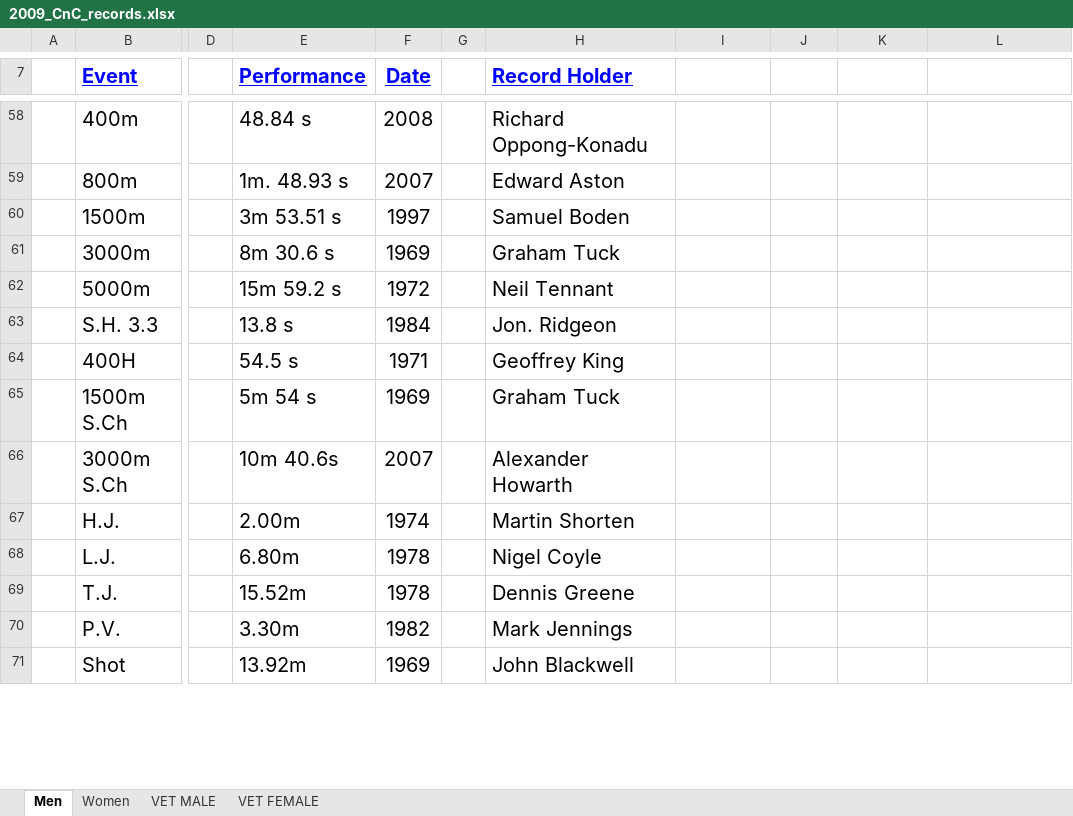
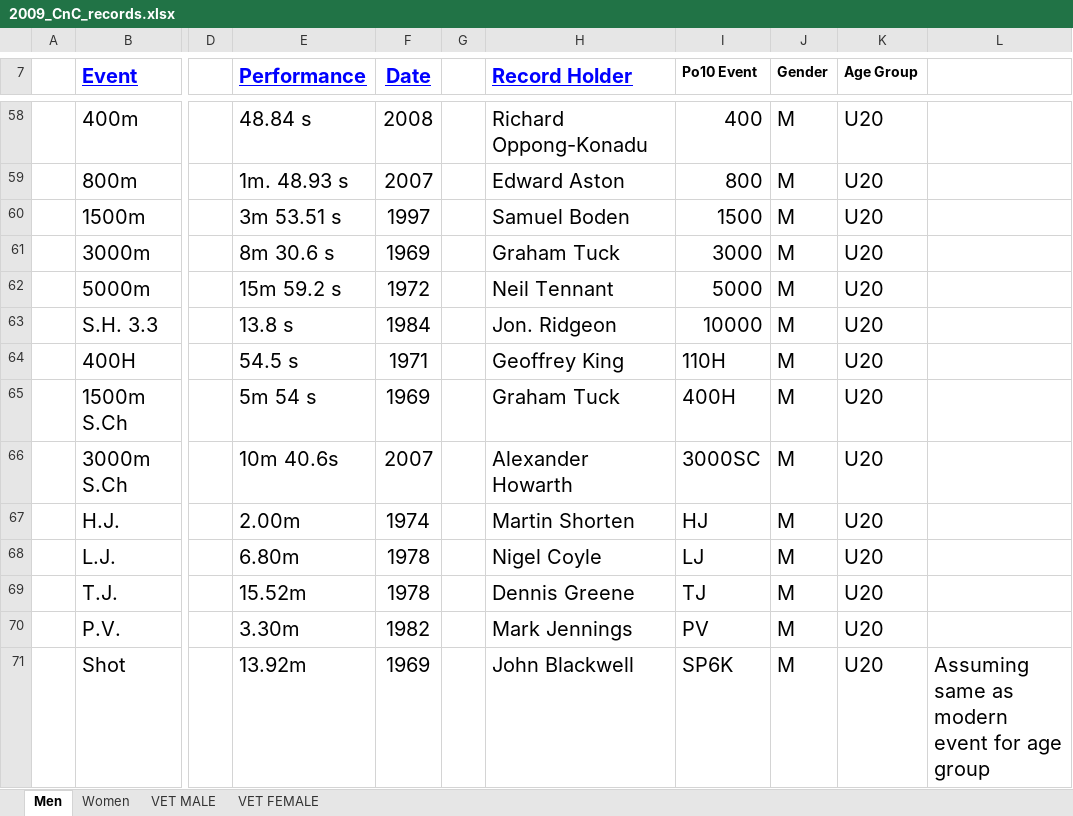
Before and after one commit to charlie-wartnaby/powerof10-tools, an Excel workbook: 2009_CnC_records.xlsx, sheet Men, drawn as a sheet; only a part is shown, gaps mark what is left out; values as stored, in another font and other column widths than the file's, no borders; the diff covers the shown part only; the diff names each change by its address in the sheet, - before the commit and + after, or states it on an @@ line.

```diff
--- a/2009_CnC_records.xlsx (sheet Men)
+++ b/2009_CnC_records.xlsx (sheet Men)
-I7: (empty)
+I7: Po10 Event
-J7: (empty)
+J7: Gender
-K7: (empty)
+K7: Age Group
-I58 (Po10 Event): (empty)
+I58 (Po10 Event): 400
-J58:J71 (Gender): (empty)
+J58:J71 (Gender): M
-K58:K71 (Age Group): (empty)
+K58:K71 (Age Group): U20
-I59 (Po10 Event): (empty)
+I59 (Po10 Event): 800
-I60 (Po10 Event): (empty)
+I60 (Po10 Event): 1500
-I61 (Po10 Event): (empty)
+I61 (Po10 Event): 3000
-I62 (Po10 Event): (empty)
+I62 (Po10 Event): 5000
-I63 (Po10 Event): (empty)
+I63 (Po10 Event): 10000
-I64 (Po10 Event): (empty)
+I64 (Po10 Event): 110H
-I65 (Po10 Event): (empty)
+I65 (Po10 Event): 400H
-I66 (Po10 Event): (empty)
+I66 (Po10 Event): 3000SC
-I67 (Po10 Event): (empty)
+I67 (Po10 Event): HJ
-I68 (Po10 Event): (empty)
+I68 (Po10 Event): LJ
-I69 (Po10 Event): (empty)
+I69 (Po10 Event): TJ
-I70 (Po10 Event): (empty)
+I70 (Po10 Event): PV
-I71 (Po10 Event): (empty)
+I71 (Po10 Event): SP6K
-L71: (empty)
+L71: Assuming same as modern event for age group
```
Also changed, not shown: 294 edited cells elsewhere in this sheet, sheet VET MALE, sheet Women, charts or pictures, 2022_CnC_records.xlsx, 1 other file.
